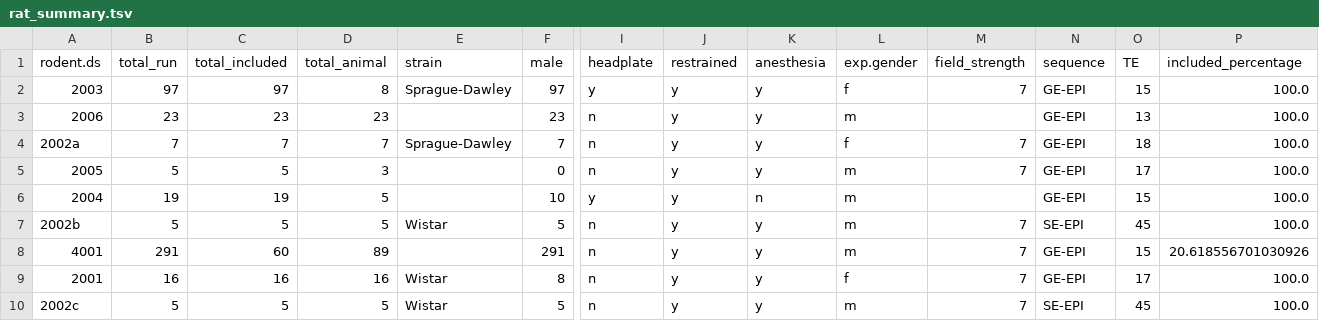
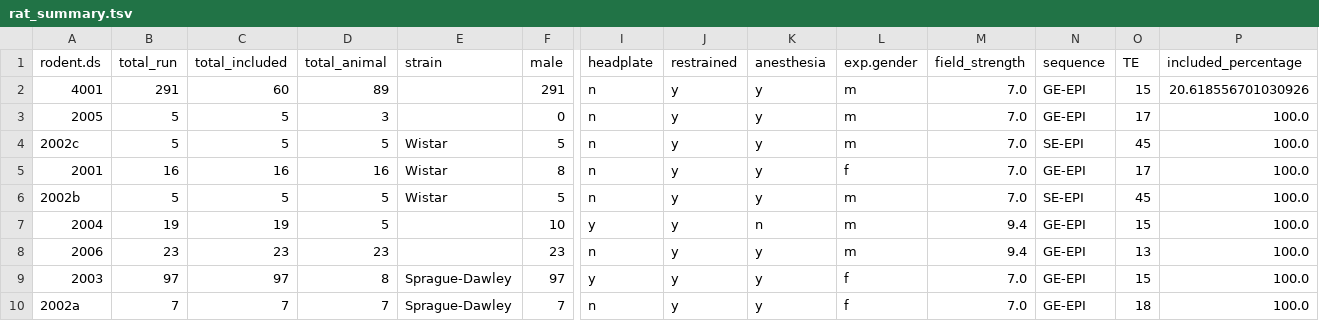
Before and after one commit to grandjeanlab/awake, a TSV file: assets/tables/rat_summary.tsv, drawn as a sheet; only a part is shown, gaps mark what is left out; removed rows and columns are numbered as before the commit, all else as after; rows hold the shown columns only; the diff names each change by its address in the sheet, - before the commit and + after, or states it on an @@ line.

```diff
--- a/assets/tables/rat_summary.tsv
+++ b/assets/tables/rat_summary.tsv
-row 2: 2003 | 97 | 97 | 8 | Sprague-Dawley | 97 | y | y | y | f | 7 | GE-EPI | 15 | 100.0
-row 3: 2006 | 23 | 23 | 23 |  | 23 | n | y | y | m |  | GE-EPI | 13 | 100.0
-row 4: 2002a | 7 | 7 | 7 | Sprague-Dawley | 7 | n | y | y | f | 7 | GE-EPI | 18 | 100.0
+row 2: 4001 | 291 | 60 | 89 |  | 291 | n | y | y | m | 7.0 | GE-EPI | 15 | 20.618556701030926
-M3 (field_strength): 7
+M3 (field_strength): 7.0
-row 6: 2004 | 19 | 19 | 5 |  | 10 | y | y | n | m |  | GE-EPI | 15 | 100.0
-A4 (rodent.ds): 2002b
+A4 (rodent.ds): 2002c
-M4 (field_strength): 7
+M4 (field_strength): 7.0
-row 8: 4001 | 291 | 60 | 89 |  | 291 | n | y | y | m | 7 | GE-EPI | 15 | 20.618556701030926
-M5:M6 (field_strength): 7
+M5:M6 (field_strength): 7.0
-A6 (rodent.ds): 2002c
+A6 (rodent.ds): 2002b
+row 7: 2004 | 19 | 19 | 5 |  | 10 | y | y | n | m | 9.4 | GE-EPI | 15 | 100.0
+row 8: 2006 | 23 | 23 | 23 |  | 23 | n | y | y | m | 9.4 | GE-EPI | 13 | 100.0
+row 9: 2003 | 97 | 97 | 8 | Sprague-Dawley | 97 | y | y | y | f | 7.0 | GE-EPI | 15 | 100.0
+row 10: 2002a | 7 | 7 | 7 | Sprague-Dawley | 7 | n | y | y | f | 7.0 | GE-EPI | 18 | 100.0
```
Also changed, not shown: assets/tables/mouse_summary.tsv, assets/tables/rat_metadata_processed.tsv, 2 other files.
